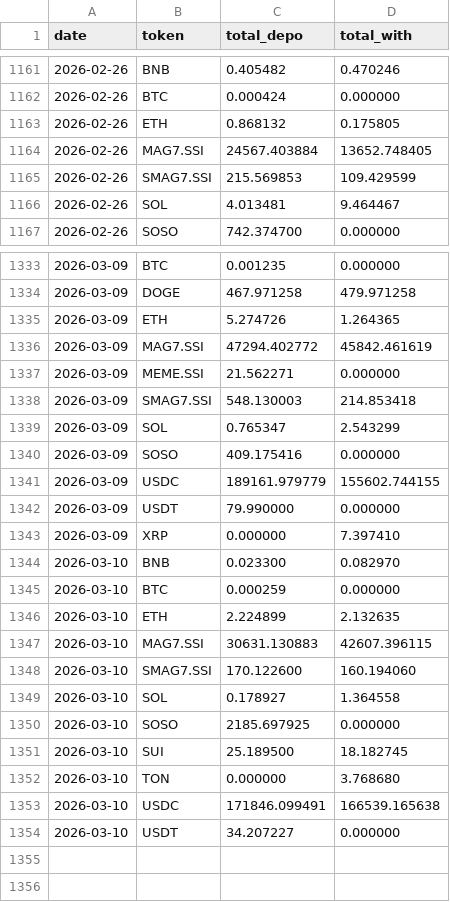
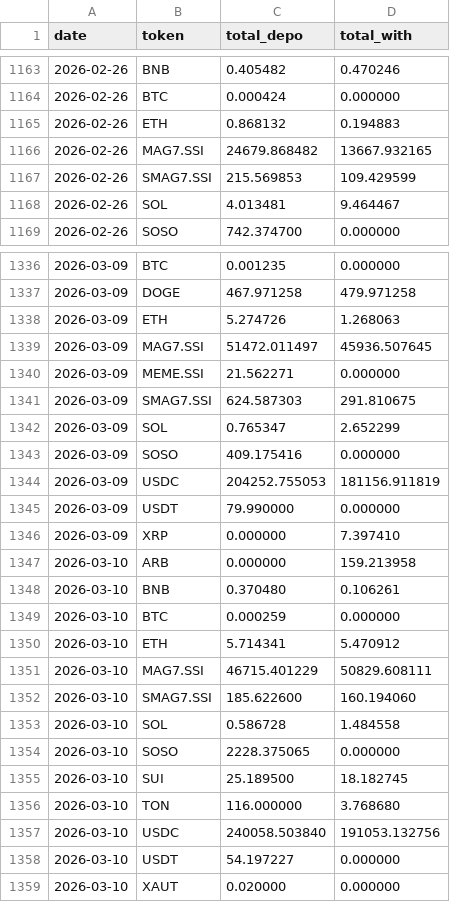
Before and after one commit to Eliasdegemu61/Fund-flow-sodex, a CSV file: daily_net_flows.csv, drawn as a sheet; only a part is shown, gaps mark what is left out; the diff covers the shown part only.

Commit message:
Update Sodex data: Tue Mar 10 19:27:02 UTC 2026

```diff
--- a/daily_net_flows.csv
+++ b/daily_net_flows.csv
@@ -1162,4 +1164,4 @@ date,token,total_depo,total_with
 2026-02-26,BTC,0.000424,0.000000
-2026-02-26,ETH,0.868132,0.175805
-2026-02-26,MAG7.SSI,24567.403884,13652.748405
+2026-02-26,ETH,0.868132,0.194883
+2026-02-26,MAG7.SSI,24679.868482,13667.932165
 2026-02-26,SMAG7.SSI,215.569853,109.429599
@@ -1334,21 +1337,23 @@ date,token,total_depo,total_with
 2026-03-09,DOGE,467.971258,479.971258
-2026-03-09,ETH,5.274726,1.264365
-2026-03-09,MAG7.SSI,47294.402772,45842.461619
+2026-03-09,ETH,5.274726,1.268063
+2026-03-09,MAG7.SSI,51472.011497,45936.507645
 2026-03-09,MEME.SSI,21.562271,0.000000
-2026-03-09,SMAG7.SSI,548.130003,214.853418
-2026-03-09,SOL,0.765347,2.543299
+2026-03-09,SMAG7.SSI,624.587303,291.810675
+2026-03-09,SOL,0.765347,2.652299
 2026-03-09,SOSO,409.175416,0.000000
-2026-03-09,USDC,189161.979779,155602.744155
+2026-03-09,USDC,204252.755053,181156.911819
 2026-03-09,USDT,79.990000,0.000000
 2026-03-09,XRP,0.000000,7.397410
-2026-03-10,BNB,0.023300,0.082970
+2026-03-10,ARB,0.000000,159.213958
+2026-03-10,BNB,0.370480,0.106261
 2026-03-10,BTC,0.000259,0.000000
-2026-03-10,ETH,2.224899,2.132635
-2026-03-10,MAG7.SSI,30631.130883,42607.396115
-2026-03-10,SMAG7.SSI,170.122600,160.194060
-2026-03-10,SOL,0.178927,1.364558
-2026-03-10,SOSO,2185.697925,0.000000
+2026-03-10,ETH,5.714341,5.470912
+2026-03-10,MAG7.SSI,46715.401229,50829.608111
+2026-03-10,SMAG7.SSI,185.622600,160.194060
+2026-03-10,SOL,0.586728,1.484558
+2026-03-10,SOSO,2228.375065,0.000000
 2026-03-10,SUI,25.189500,18.182745
-2026-03-10,TON,0.000000,3.768680
-2026-03-10,USDC,171846.099491,166539.165638
-2026-03-10,USDT,34.207227,0.000000
+2026-03-10,TON,116.000000,3.768680
+2026-03-10,USDC,240058.503840,191053.132756
+2026-03-10,USDT,54.197227,0.000000
+2026-03-10,XAUT,0.020000,0.000000
```
Also changed, not shown: 3 added rows and 139 edited cells elsewhere in this file, overall_sodex_totals.csv.
